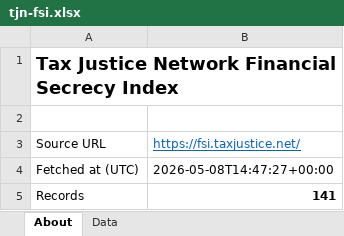
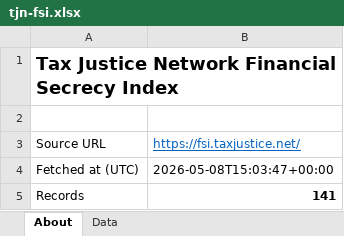
Before and after one commit to strangeromo-cloud/aml, an Excel workbook: data/downloads/tjn-fsi.xlsx, sheet About, drawn as a sheet; values as stored, in another font and other column widths than the file's, no borders; the diff names each change by its address in the sheet, - before the commit and + after, or states it on an @@ line.

```diff
--- a/data/downloads/tjn-fsi.xlsx (sheet About)
+++ b/data/downloads/tjn-fsi.xlsx (sheet About)
-B4 (https://fsi.taxjustice.net/): 2026-05-08T14:47:27+00:00
+B4 (https://fsi.taxjustice.net/): 2026-05-08T15:03:47+00:00
```
Also changed, not shown: data/downloads/basel-aml-index.xlsx, data/downloads/eu-consolidated.xlsx, 8 other files.
